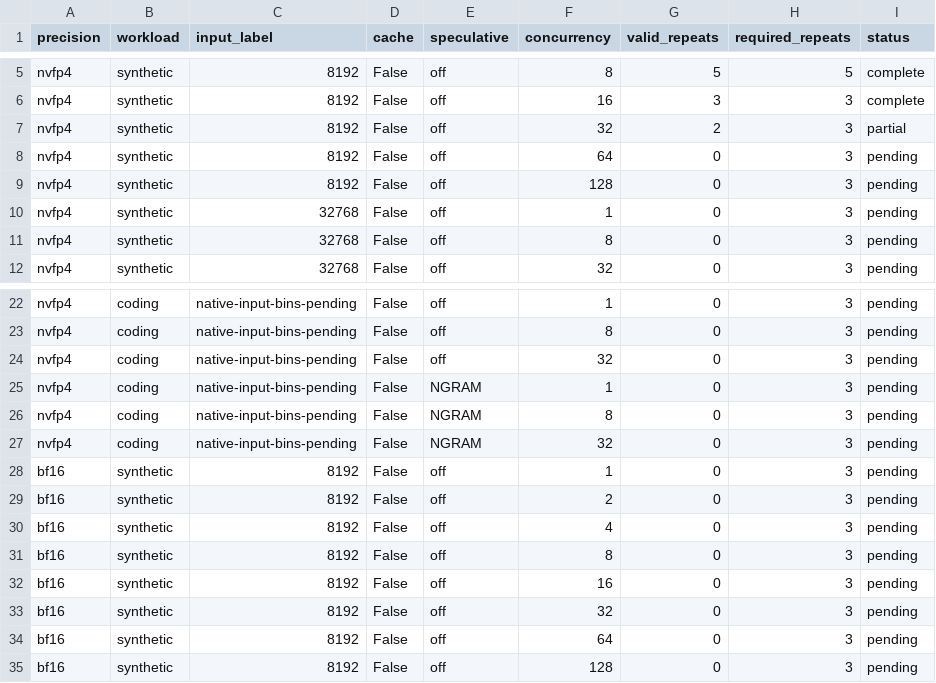
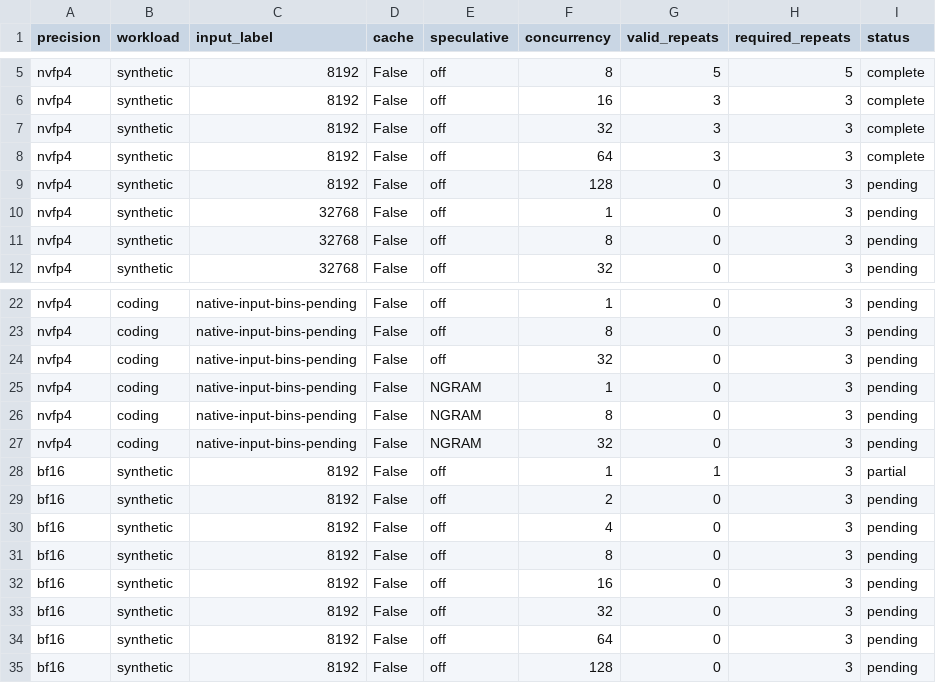
Before and after one commit to zhiyuanhubj/agent-benchmark-evals-20261019, a CSV file: evidence/muse_controlled_perf_20261028/acceptance_matrix.csv, drawn as a sheet; only a part is shown, gaps mark what is left out.

```diff
--- a/evidence/muse_controlled_perf_20261028/acceptance_matrix.csv
+++ b/evidence/muse_controlled_perf_20261028/acceptance_matrix.csv
@@ -6,4 +6,4 @@ nvfp4,synthetic,8192,False,off,8,5,5,complete
 nvfp4,synthetic,8192,False,off,16,3,3,complete
-nvfp4,synthetic,8192,False,off,32,2,3,partial
-nvfp4,synthetic,8192,False,off,64,0,3,pending
+nvfp4,synthetic,8192,False,off,32,3,3,complete
+nvfp4,synthetic,8192,False,off,64,3,3,complete
 nvfp4,synthetic,8192,False,off,128,0,3,pending
@@ -27,3 +27,3 @@ nvfp4,coding,native-input-bins-pending,False,NGRAM,8,0,3,pending
 nvfp4,coding,native-input-bins-pending,False,NGRAM,32,0,3,pending
-bf16,synthetic,8192,False,off,1,0,3,pending
+bf16,synthetic,8192,False,off,1,1,3,partial
 bf16,synthetic,8192,False,off,2,0,3,pending
```
Also changed, not shown: evidence/muse_controlled_perf_20261028/all_rounds.csv, evidence/muse_controlled_perf_20261028/detailed_points.csv, 8 other files.
